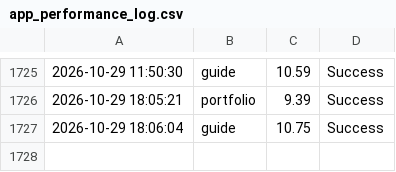
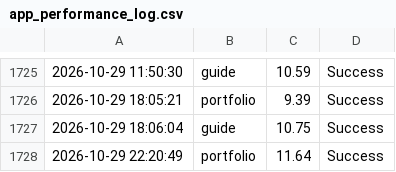
Before and after one commit to ntkauffman1/professional-portfolio, a CSV file: app_performance_log.csv, drawn as a sheet; only a part is shown, gaps mark what is left out; the diff names each change by its address in the sheet, - before the commit and + after, or states it on an @@ line.

```diff
--- a/app_performance_log.csv
+++ b/app_performance_log.csv
+row 1728: 2026-10-29 22:20:49 | portfolio | 11.64 | Success
```
